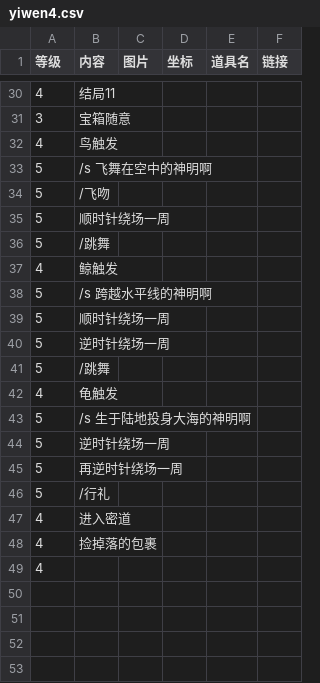
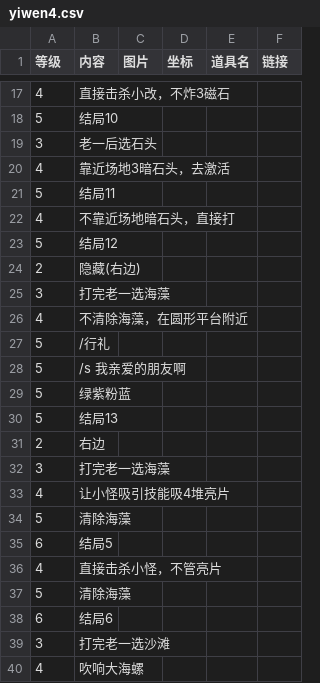
Before and after one commit to ffxiv-cn/tools.ffxiv.cn, a CSV file: lajipai/csv/yiwen4.csv, drawn as a sheet; only a part is shown, gaps mark what is left out; the diff covers the shown part only.

```diff
--- a/lajipai/csv/yiwen4.csv
+++ b/lajipai/csv/yiwen4.csv
@@ -30,20 +17,24 @@
-4,结局11,,,,
-3,宝箱随意,,,,
-4,鸟触发,,,,
-5,/s 飞舞在空中的神明啊,,,,
-5,/飞吻,,,,
-5,顺时针绕场一周,,,,
-5,/跳舞,,,,
-4,鲸触发,,,,
-5,/s 跨越水平线的神明啊,,,,
-5,顺时针绕场一周,,,,
-5,逆时针绕场一周,,,,
-5,/跳舞,,,,
-4,龟触发,,,,
-5,/s 生于陆地投身大海的神明啊,,,,
-5,逆时针绕场一周,,,,
-5,再逆时针绕场一周,,,,
+4,直接击杀小改，不炸3磁石,,,,
+5,结局10,,,,
+3,老一后选石头,,,,
+4,靠近场地3暗石头，去激活,,,,
+5,结局11,,,,
+4,不靠近场地暗石头，直接打,,,,
+5,结局12,,,,
+2,隐藏(右边),,,,,
+3,打完老一选海藻,,,,
+4,不清除海藻，在圆形平台附近,,,,
 5,/行礼,,,,
-4,进入密道,,,,
-4,捡掉落的包裹,,,,
-4,,,,,
+5,/s 我亲爱的朋友啊,,,,
+5,绿紫粉蓝,,,,
+5,结局13,,,,
+2,右边,,,,
+3,打完老一选海藻,,,,
+4,让小怪吸引技能吸4堆亮片,,,,
+5,清除海藻,,,,
+6,结局5,,,,
+4,直接击杀小怪，不管亮片,,,,
+5,清除海藻,,,,
+6,结局6,,,,
+3,打完老一选沙滩,,,,
+4,吹响大海螺,,,,
```
Also changed, not shown: 8 added rows, 18 removed rows and 10 edited cells elsewhere in this file, 3 other files.
